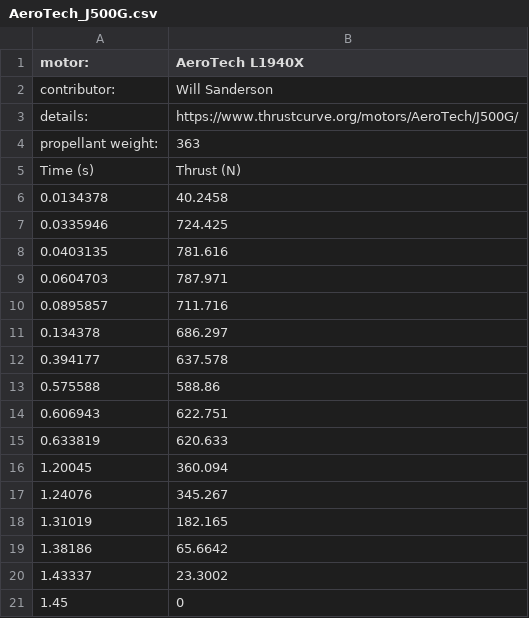
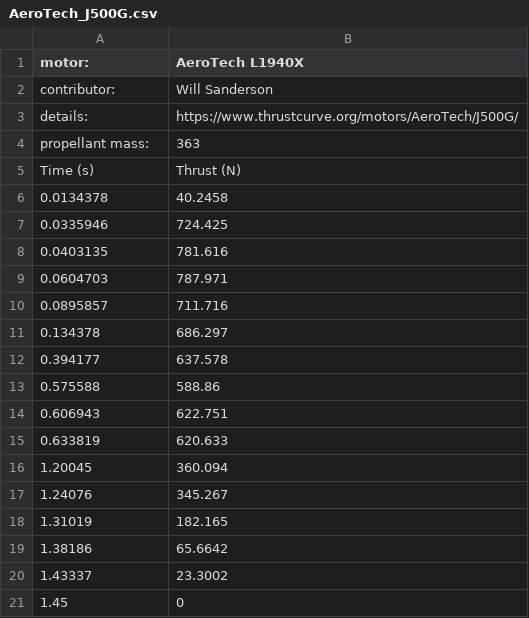
Before and after one commit to NCSU-High-Powered-Rocketry-Club/AirbrakesV2, a CSV file: airbrakes/simulation/thrust_curves/AeroTech_J500G.csv, drawn as a sheet.

```diff
--- a/airbrakes/simulation/thrust_curves/AeroTech_J500G.csv
+++ b/airbrakes/simulation/thrust_curves/AeroTech_J500G.csv
@@ -3,3 +3,3 @@
 "details:","https://www.thrustcurve.org/motors/AeroTech/J500G/"
-"propellant weight:",363
+"propellant mass:",363
 "Time (s)","Thrust (N)"
```
Also changed, not shown: airbrakes/simulation/thrust_curves/AeroTech_L1940X.csv, 5 other files.
